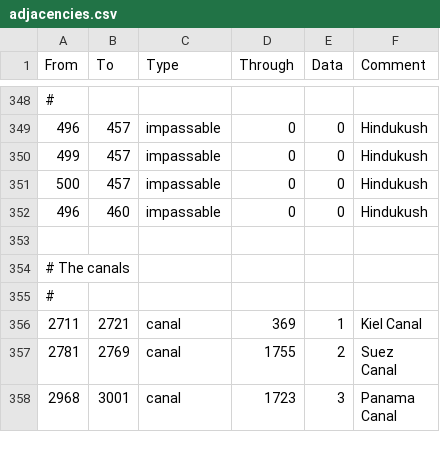
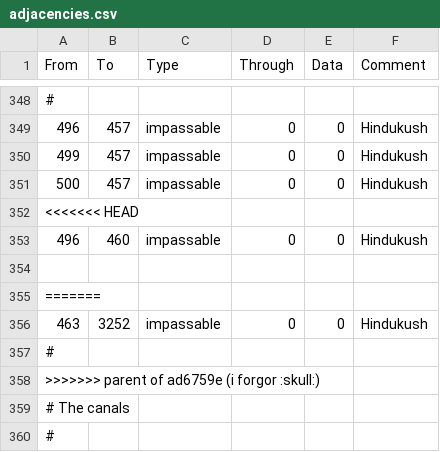
Before and after one commit to FeelsAtlasMan/Harald-s-Triumph, a CSV file: [WIP]/map/adjacencies.csv, drawn as a sheet; only a part is shown, gaps mark what is left out; the shorter side is filled out with more unchanged rows; the diff names each change by its address in the sheet, - before the commit and + after, or states it on an @@ line.

Commit message:
Update adjacencies.csv

```diff
--- a/[WIP]/map/adjacencies.csv
+++ b/[WIP]/map/adjacencies.csv
+row 352: <<<<<<< HEAD
+row 355: =======
+row 356: 463 | 3252 | impassable | 0 | 0 | Hindukush
+row 357: #
+row 358: >>>>>>> parent of ad6759e (i forgor :skull:)
```
